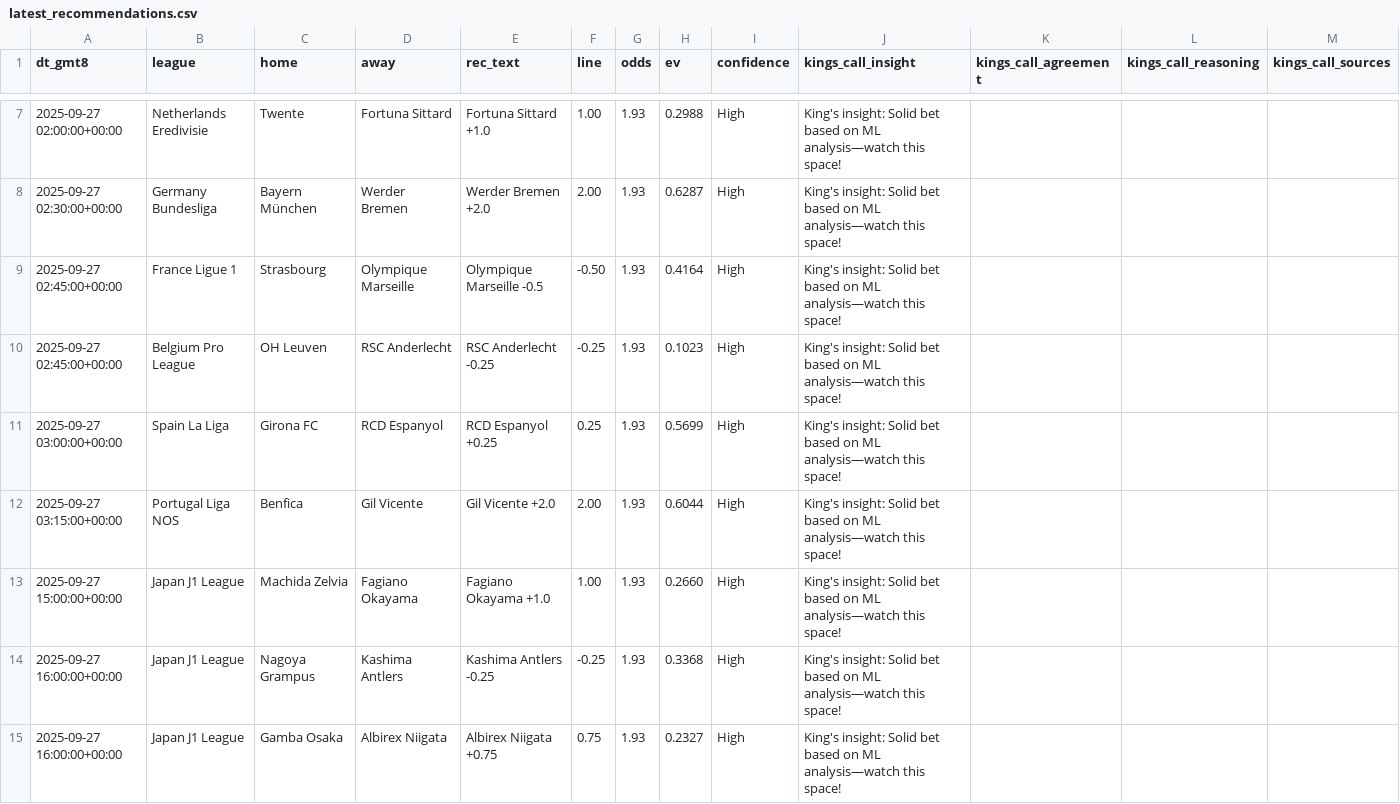
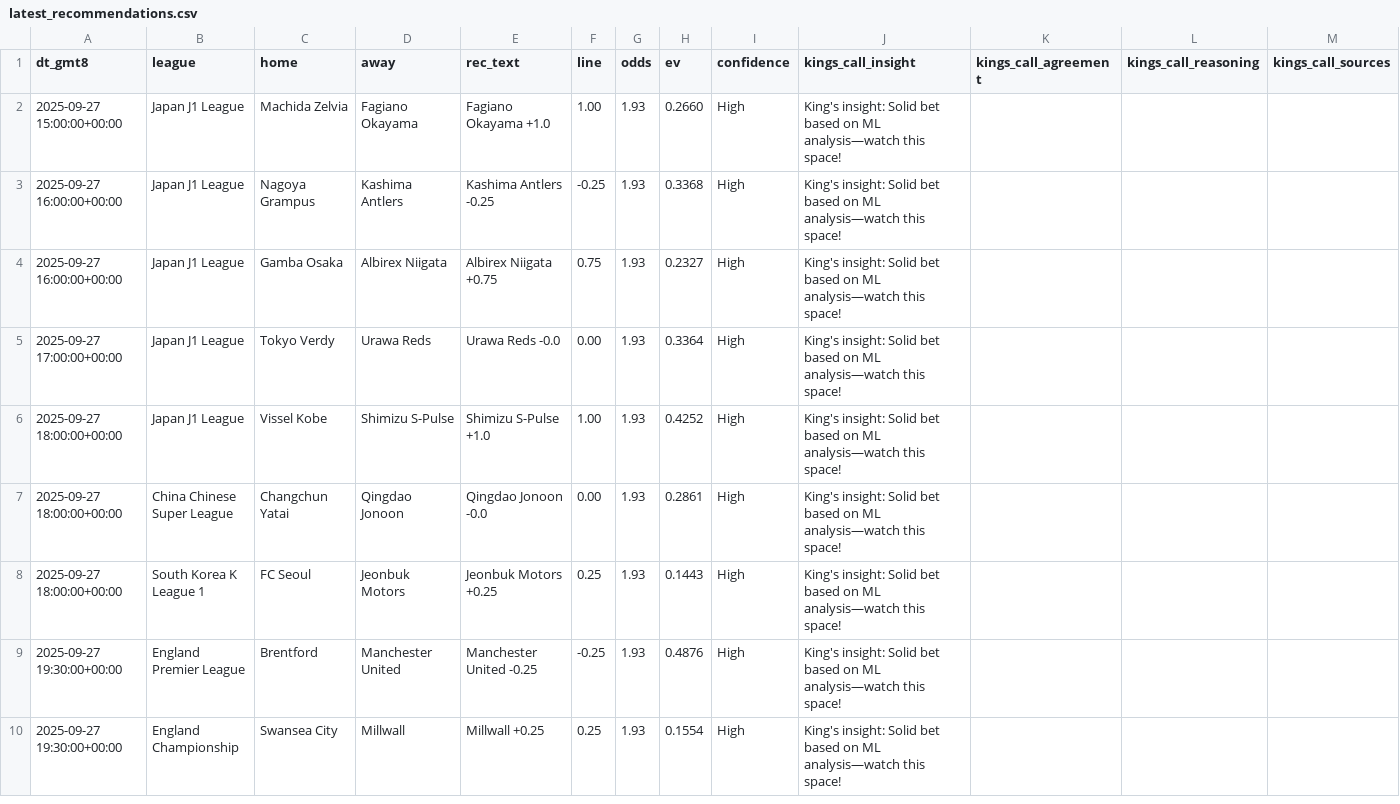
Before and after one commit to pythonchan8888/GBM, a CSV file: site/latest_recommendations.csv, drawn as a sheet; only a part is shown, gaps mark what is left out; the shorter side is filled out with more unchanged rows; the diff covers the shown part only.

```diff
--- a/site/latest_recommendations.csv
+++ b/site/latest_recommendations.csv
@@ -7,7 +2 @@ dt_gmt8,league,home,away,rec_text,line,odds,ev,confidence,kings_call_insight,kin
-2025-09-27 02:00:00+00:00,Netherlands Eredivisie,Twente,Fortuna Sittard,Fortuna Sittard +1.0,1.00,1.93,0.2988,High,King's insight: Solid bet based on ML analysis—watch this space!,,,
-2025-09-27 02:30:00+00:00,Germany Bundesliga,Bayern München,Werder Bremen,Werder Bremen +2.0,2.00,1.93,0.6287,High,King's insight: Solid bet based on ML analysis—watch this space!,,,
-2025-09-27 02:45:00+00:00,France Ligue 1,Strasbourg,Olympique Marseille,Olympique Marseille -0.5,-0.50,1.93,0.4164,High,King's insight: Solid bet based on ML analysis—watch this space!,,,
-2025-09-27 02:45:00+00:00,Belgium Pro League,OH Leuven,RSC Anderlecht,RSC Anderlecht -0.25,-0.25,1.93,0.1023,High,King's insight: Solid bet based on ML analysis—watch this space!,,,
-2025-09-27 03:00:00+00:00,Spain La Liga,Girona FC,RCD Espanyol,RCD Espanyol +0.25,0.25,1.93,0.5699,High,King's insight: Solid bet based on ML analysis—watch this space!,,,
-2025-09-27 03:15:00+00:00,Portugal Liga NOS,Benfica,Gil Vicente,Gil Vicente +2.0,2.00,1.93,0.6044,High,King's insight: Solid bet based on ML analysis—watch this space!,,,
 2025-09-27 15:00:00+00:00,Japan J1 League,Machida Zelvia,Fagiano Okayama,Fagiano Okayama +1.0,1.00,1.93,0.2660,High,King's insight: Solid bet based on ML analysis—watch this space!,,,
```
Also changed, not shown: 5 removed rows and 16 edited cells elsewhere in this file, site/bankroll_series_90d.csv, site/kings_call_debug.csv, 26 other files.
